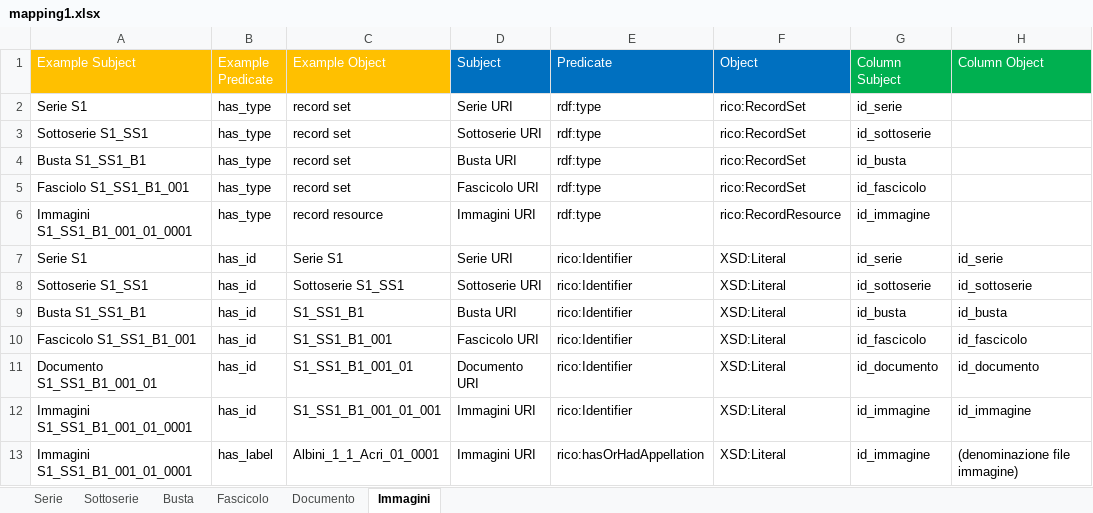
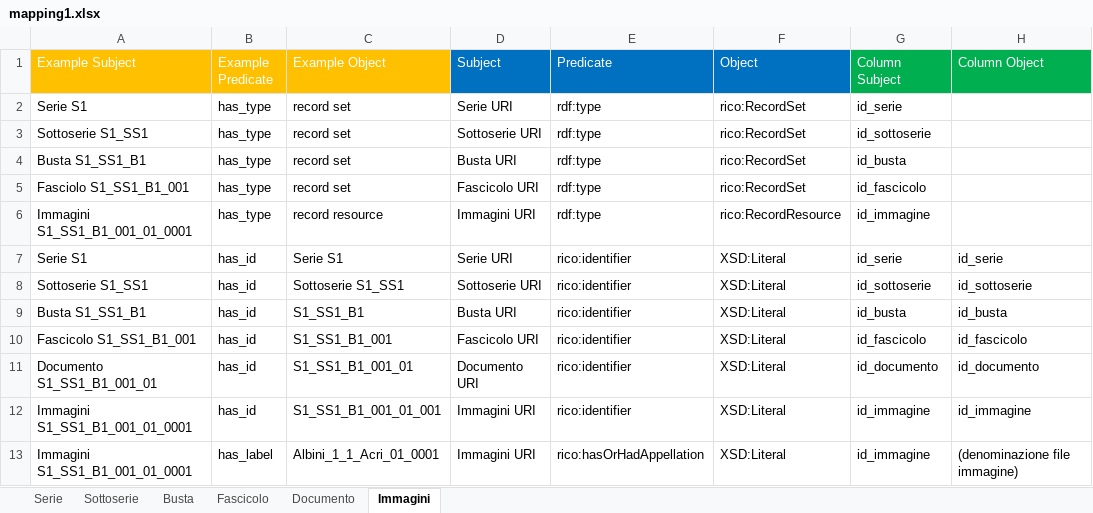
Before and after one commit to ThIheb/Internship, an Excel workbook: mapping1.xlsx, sheet Immagini, drawn as a sheet; values as stored, in another font and other column widths than the file's, no borders; the diff names each change by its address in the sheet, - before the commit and + after, or states it on an @@ line.

```diff
--- a/mapping1.xlsx (sheet Immagini)
+++ b/mapping1.xlsx (sheet Immagini)
-E7:E12 (Predicate): rico:Identifier
+E7:E12 (Predicate): rico:identifier
```
Also changed, not shown: sheet Documento, 4 other files.
